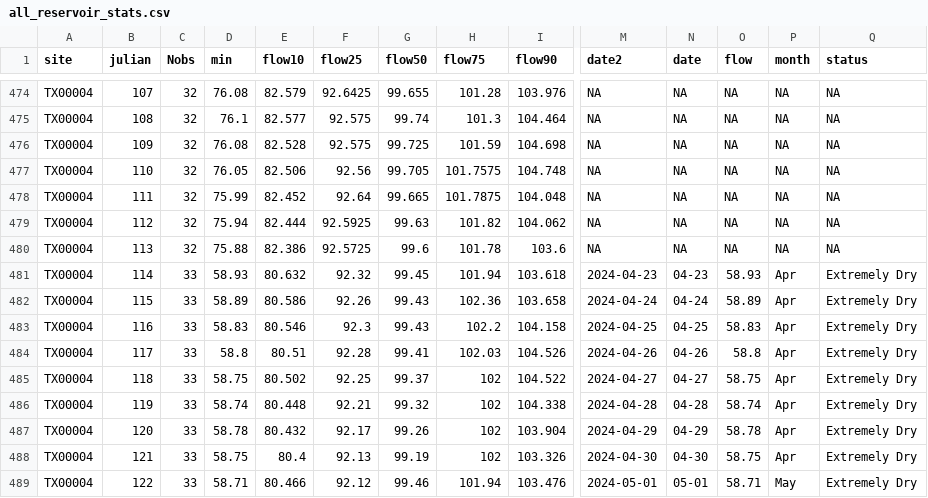
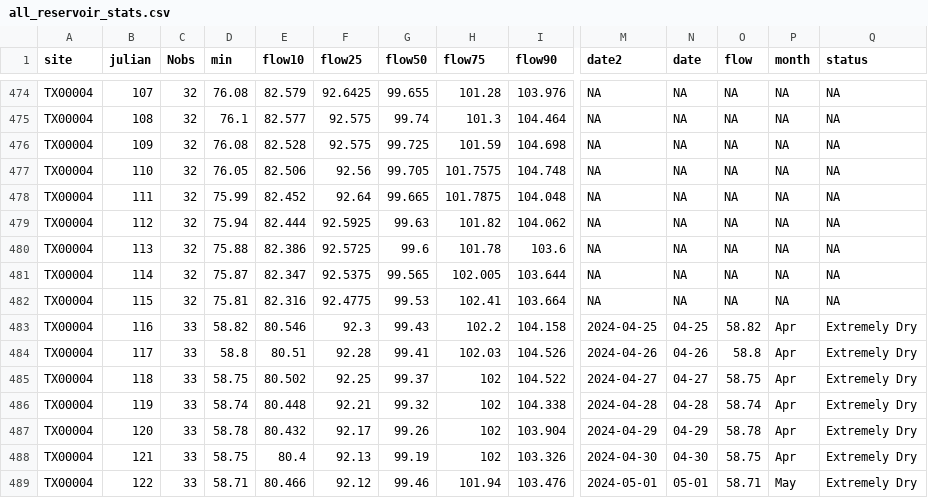
Before and after one commit to dathere/boerne-dashboard, a CSV file: boerne-water-supply/data/reservoirs/all_reservoir_stats.csv, drawn as a sheet; only a part is shown, gaps mark what is left out; the diff covers the shown part only; the diff names each change by its address in the sheet, - before the commit and + after, or states it on an @@ line.

```diff
--- a/boerne-water-supply/data/reservoirs/all_reservoir_stats.csv
+++ b/boerne-water-supply/data/reservoirs/all_reservoir_stats.csv
-C481:C482 (Nobs): 33
+C481:C482 (Nobs): 32
-D481 (min): 58.93
+D481 (min): 75.87
-E481 (flow10): 80.632
+E481 (flow10): 82.347
-F481 (flow25): 92.32
+F481 (flow25): 92.5375
-G481 (flow50): 99.45
+G481 (flow50): 99.565
-H481 (flow75): 101.94
+H481 (flow75): 102.005
-I481 (flow90): 103.618
+I481 (flow90): 103.644
-M481 (date2): 2024-04-23
+M481 (date2): NA
-N481 (date): 04-23
+N481 (date): NA
-O481 (flow): 58.93
+O481 (flow): NA
-P481:P482 (month): Apr
+P481:P482 (month): NA
-Q481:Q482 (status): Extremely Dry
+Q481:Q482 (status): NA
-D482 (min): 58.89
+D482 (min): 75.81
-E482 (flow10): 80.586
+E482 (flow10): 82.316
-F482 (flow25): 92.26
+F482 (flow25): 92.4775
-G482 (flow50): 99.43
+G482 (flow50): 99.53
-H482 (flow75): 102.36
+H482 (flow75): 102.41
-I482 (flow90): 103.658
+I482 (flow90): 103.664
-M482 (date2): 2024-04-24
+M482 (date2): NA
-N482 (date): 04-24
+N482 (date): NA
-O482 (flow): 58.89
+O482 (flow): NA
-D483 (min): 58.83
+D483 (min): 58.82
-O483 (flow): 58.83
+O483 (flow): 58.82
```
Also changed, not shown: 60 edited cells elsewhere in this file, boerne-water-supply/data/pcp/all_pcp_months_total.csv, boerne-water-supply/data/streamflow/all_stream_data.csv, 6 other files.
